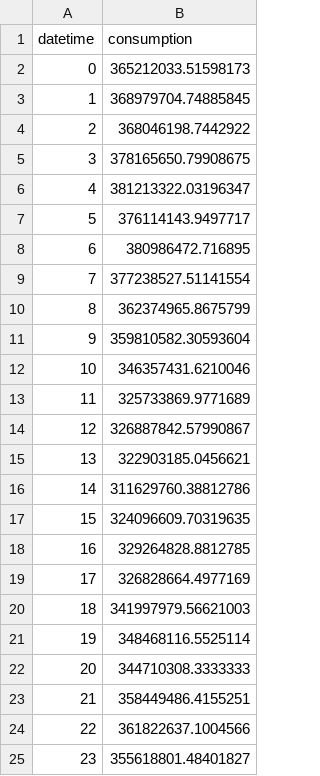
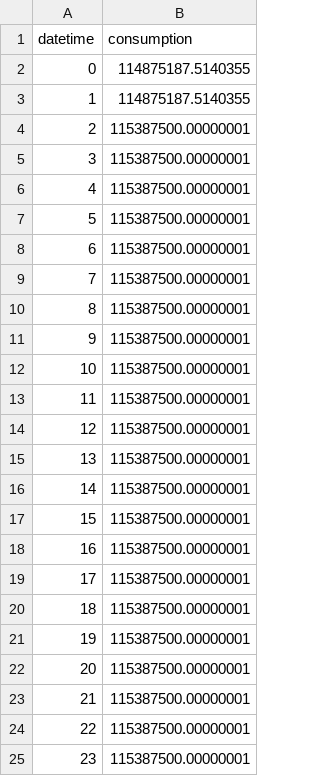
Before and after one commit to slavelik/MultiagentModel_v2.0, a CSV file: analysis/hospitalbuildingagent_consumption/hospitalbuildingagent_consumption_daily.csv, drawn as a sheet.

```diff
--- a/analysis/hospitalbuildingagent_consumption/hospitalbuildingagent_consumption_daily.csv
+++ b/analysis/hospitalbuildingagent_consumption/hospitalbuildingagent_consumption_daily.csv
@@ -1,25 +1,25 @@
 datetime,consumption
-0,365212033.51598173
-1,368979704.74885845
-2,368046198.7442922
-3,378165650.79908675
-4,381213322.03196347
-5,376114143.9497717
-6,380986472.716895
-7,377238527.51141554
-8,362374965.8675799
-9,359810582.30593604
-10,346357431.6210046
-11,325733869.9771689
-12,326887842.57990867
-13,322903185.0456621
-14,311629760.38812786
-15,324096609.70319635
-16,329264828.8812785
-17,326828664.4977169
-18,341997979.56621003
-19,348468116.5525114
-20,344710308.3333333
-21,358449486.4155251
-22,361822637.1004566
-23,355618801.48401827
+0,114875187.5140355
+1,114875187.5140355
+2,115387500.00000001
+3,115387500.00000001
+4,115387500.00000001
+5,115387500.00000001
+6,115387500.00000001
+7,115387500.00000001
+8,115387500.00000001
+9,115387500.00000001
+10,115387500.00000001
+11,115387500.00000001
+12,115387500.00000001
+13,115387500.00000001
+14,115387500.00000001
+15,115387500.00000001
+16,115387500.00000001
+17,115387500.00000001
+18,115387500.00000001
+19,115387500.00000001
+20,115387500.00000001
+21,115387500.00000001
+22,115387500.00000001
+23,115387500.00000001
```
Also changed, not shown: analysis/consumption/total_consumption_weekly.csv, analysis/enterprisebuildingagent_consumption/enterprisebuildingagent_consumption_weekly.csv, 40 other files.
